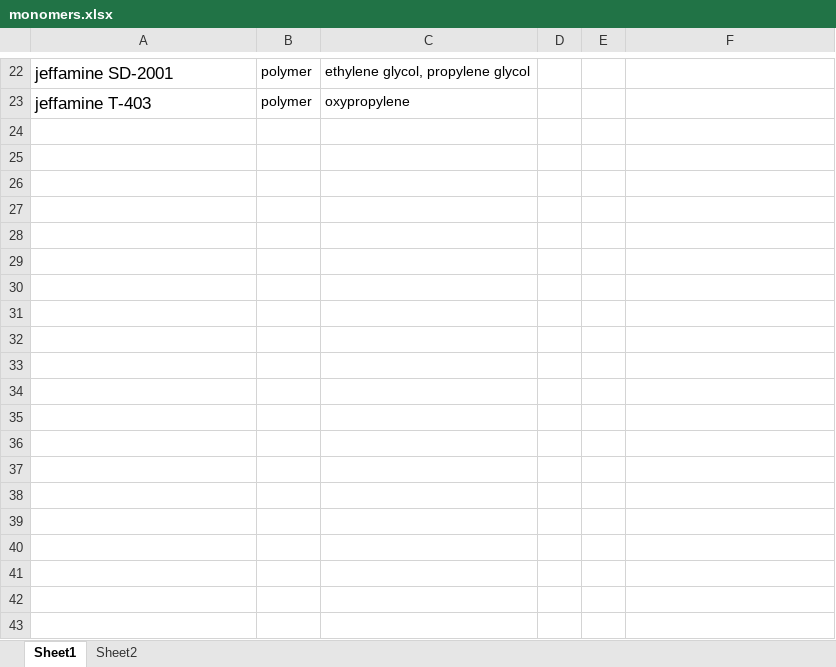
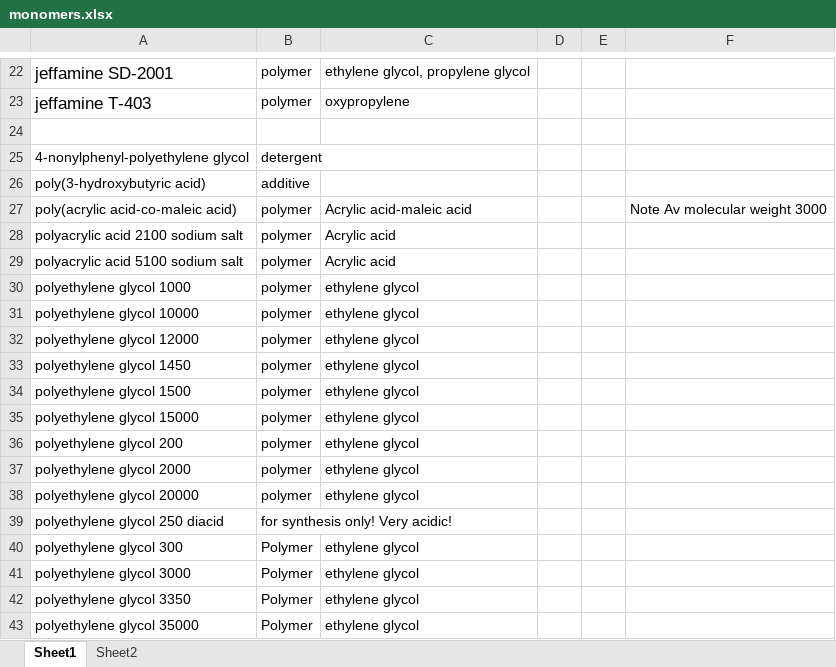
Before and after one commit to omubtcezq/C6Redux, an Excel workbook: c3_data/monomers.xlsx, sheet Sheet1, drawn as a sheet; only a part is shown, gaps mark what is left out; values as stored, in another font and other column widths than the file's, no borders; the diff covers the shown part only; the diff names each change by its address in the sheet, - before the commit and + after, or states it on an @@ line.

```diff
--- a/c3_data/monomers.xlsx (sheet Sheet1)
+++ b/c3_data/monomers.xlsx (sheet Sheet1)
+row 24: (empty)
+row 25: 4-nonylphenyl-polyethylene glycol | detergent
+row 26: poly(3-hydroxybutyric acid) | additive
+row 27: poly(acrylic acid-co-maleic acid) | polymer | Acrylic acid-maleic acid |  |  | Note Av molecular weight 3000
+row 28: polyacrylic acid 2100 sodium salt | polymer | Acrylic acid
+row 29: polyacrylic acid 5100 sodium salt | polymer | Acrylic acid
+row 30: polyethylene glycol 1000 | polymer | ethylene glycol
+row 31: polyethylene glycol 10000 | polymer | ethylene glycol
+row 32: polyethylene glycol 12000 | polymer | ethylene glycol
+row 33: polyethylene glycol 1450 | polymer | ethylene glycol
+row 34: polyethylene glycol 1500 | polymer | ethylene glycol
+row 35: polyethylene glycol 15000 | polymer | ethylene glycol
+row 36: polyethylene glycol 200 | polymer | ethylene glycol
+row 37: polyethylene glycol 2000 | polymer | ethylene glycol
+row 38: polyethylene glycol 20000 | polymer | ethylene glycol
+row 39: polyethylene glycol 250 diacid | for synthesis only! Very acidic!
+row 40: polyethylene glycol 300 | Polymer | ethylene glycol
+row 41: polyethylene glycol 3000 | Polymer | ethylene glycol
+row 42: polyethylene glycol 3350 | Polymer | ethylene glycol
+row 43: polyethylene glycol 35000 | Polymer | ethylene glycol
```
Also changed, not shown: 23 added rows elsewhere in this sheet, 1 other file.
